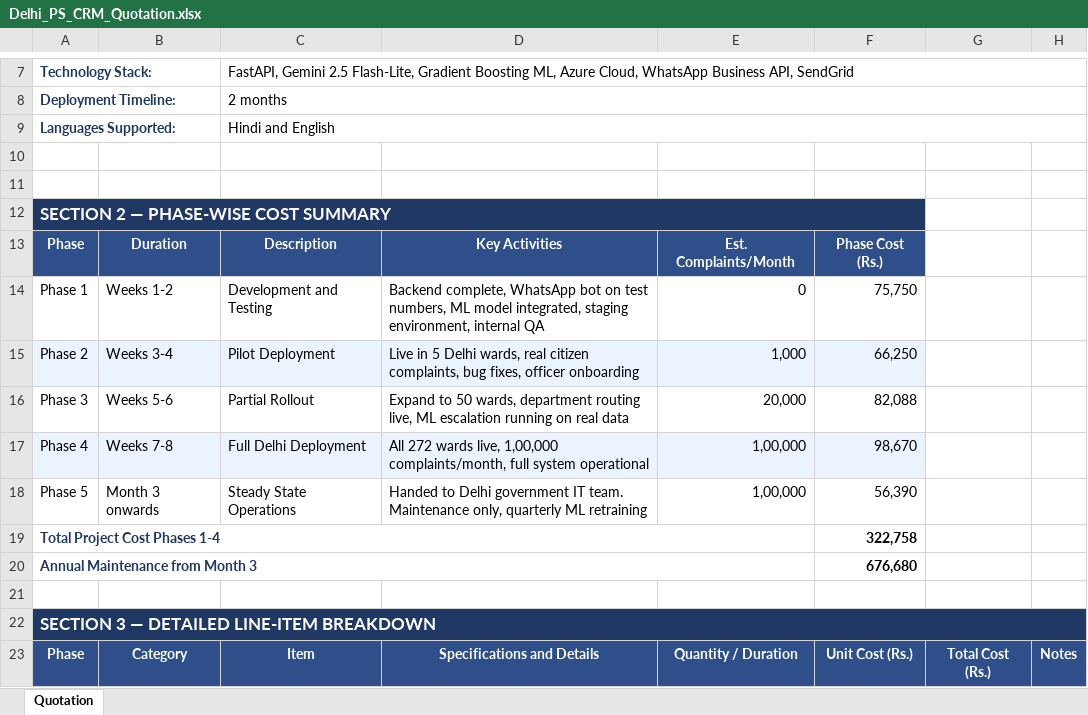
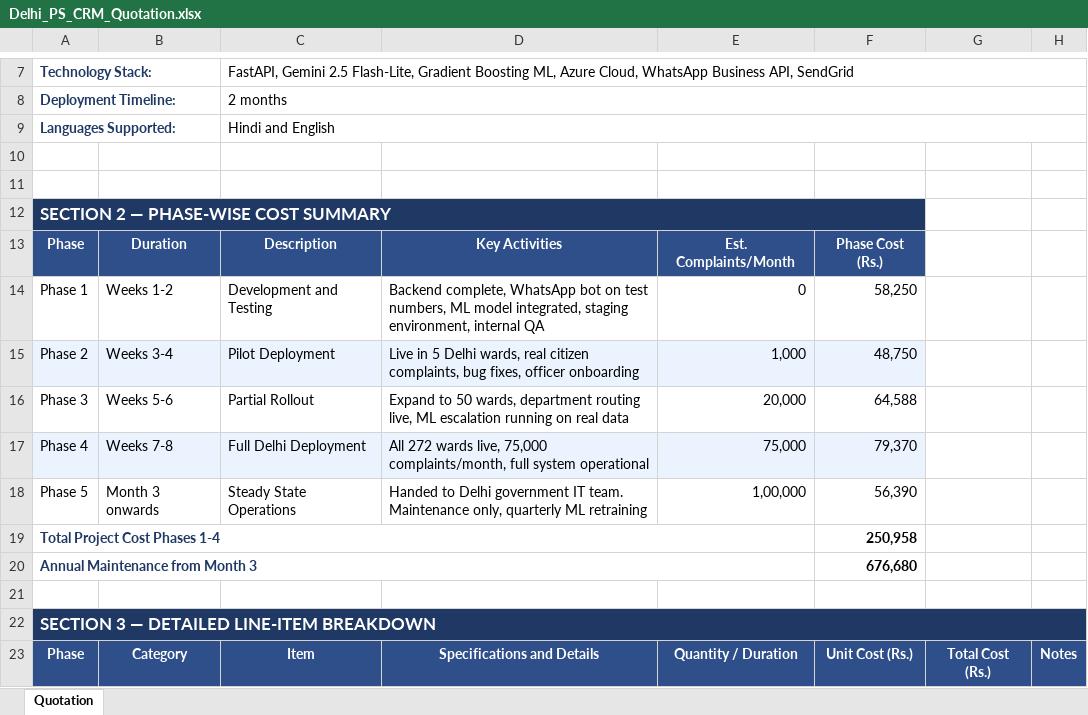
Before and after one commit to shandilyarindam/delhi-ps-crm, an Excel workbook: QuotationSheet/Delhi_PS_CRM_Quotation.xlsx, sheet Quotation, drawn as a sheet; only a part is shown, gaps mark what is left out; values as stored, in another font and other column widths than the file's, no borders; the diff covers the shown part only; the diff names each change by its address in the sheet, - before the commit and + after, or states it on an @@ line.

Commit message:
update: Phase 4 complaints to 75K, stipends to Rs. 18,000/month
Phase 4:
- Est. Complaints/Month: 1,00,000 -> 75,000
- Gemini API qty: 100000 -> 75000 (total: 900)
- WhatsApp API qty: 100000 -> 75000 (total: 4,500)
- Phase 4 subtotal: 98,670 -> 79,370 (via SUM formula)

Stipends (all 4 phases):
- Rate: Rs. 25,000 -> Rs. 18,000/person/month
- Unit cost: 12,500 -> 9,000 (half-month)
- Total per phase: 62,500 -> 45,000 (5 x 9,000)

Updated totals (all via formulas):
- Phase 1: 58,250 | Phase 2: 48,750
- Phase 3: 64,588 | Phase 4: 79,370
- Grand Total 1-4: 2,50,958
- Phase 5 monthly: 56,390 (unchanged)
- Annual Maint: 6,76,680 (unchanged)

```diff
--- a/QuotationSheet/Delhi_PS_CRM_Quotation.xlsx (sheet Quotation)
+++ b/QuotationSheet/Delhi_PS_CRM_Quotation.xlsx (sheet Quotation)
-F14: 75,750
+F14: 58,250
-F15: 66,250
+F15: 48,750
-F16: 82,088
+F16: 64,588
-D17: …wards live, 1,00,000 complaints/month, full…
+D17: …wards live, 75,000 complaints/month, full…
-E17: 1,00,000
+E17: 75,000
-F17: 98,670
+F17: 79,370
-F19: 322,758
+F19: 250,958
```
Also changed, not shown: 27 edited cells elsewhere in this sheet, 1 other file.
